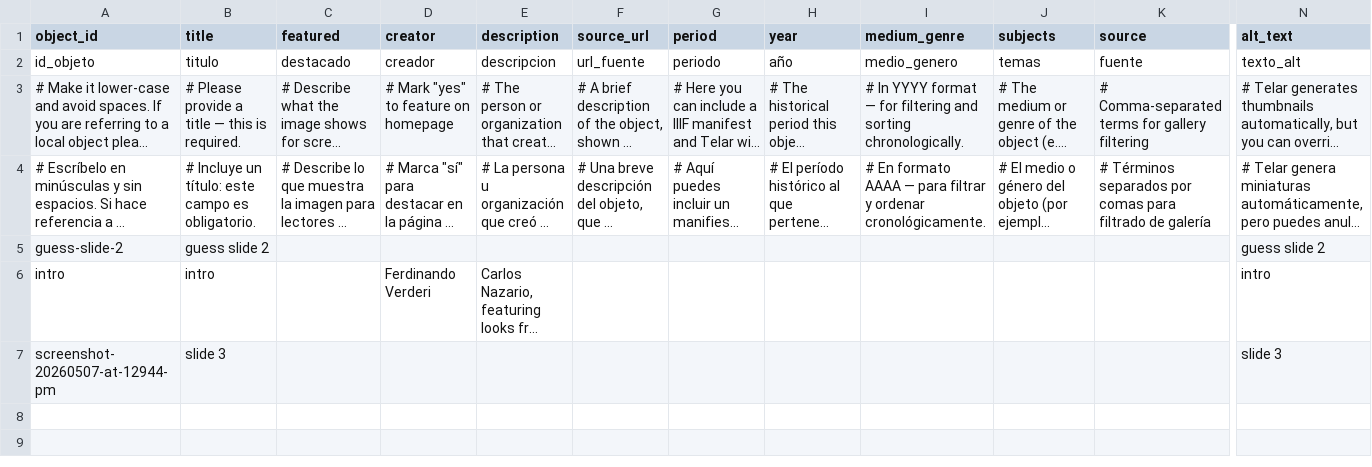
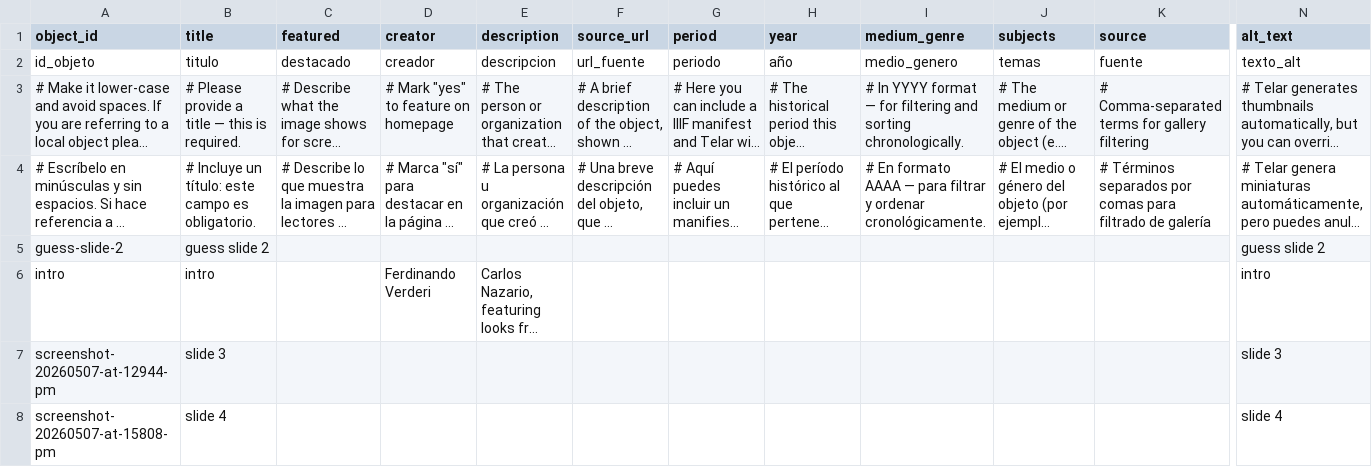
Before and after one commit to jjuarezmendoza/jjuarezproject, a CSV file: telar-content/spreadsheets/objects.csv, drawn as a sheet; only a part is shown, gaps mark what is left out; long unchanged cells end in …; rows hold the shown columns only; the diff names each change by its address in the sheet, - before the commit and + after, or states it on an @@ line.

Commit message:
Add screenshot-20260507-at-15808-pm via Telar Compositor [skip ci]

```diff
--- a/telar-content/spreadsheets/objects.csv
+++ b/telar-content/spreadsheets/objects.csv
+row 8: screenshot-20260507-at-15808-pm | slide 4 |  |  |  |  |  |  |  |  |  | slide 4
```
Also changed, not shown: 1 other file.
